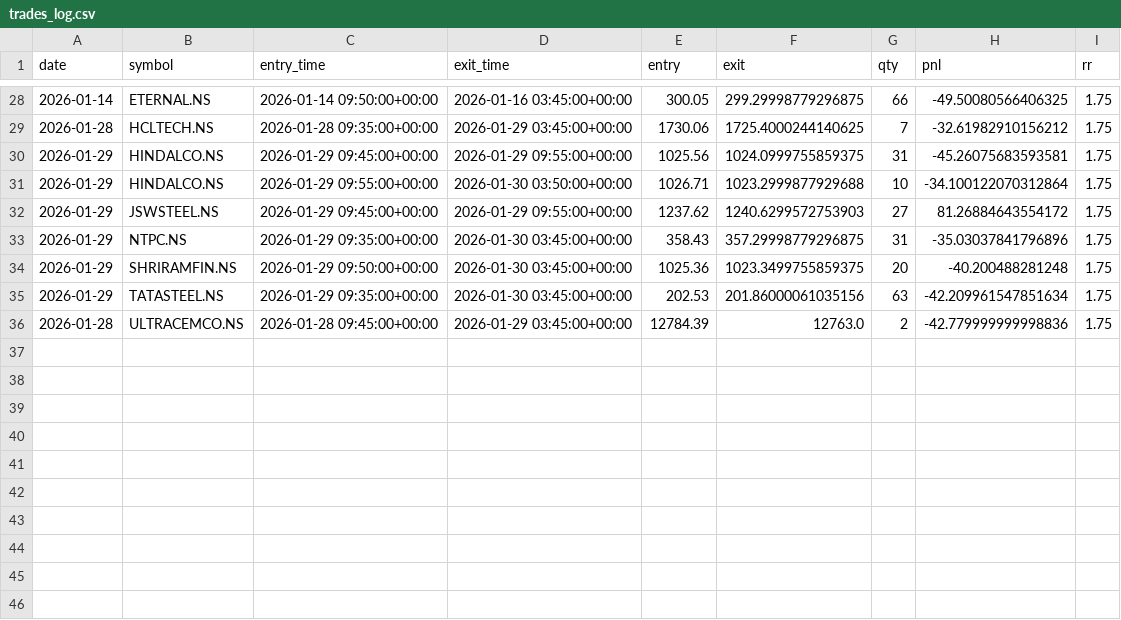
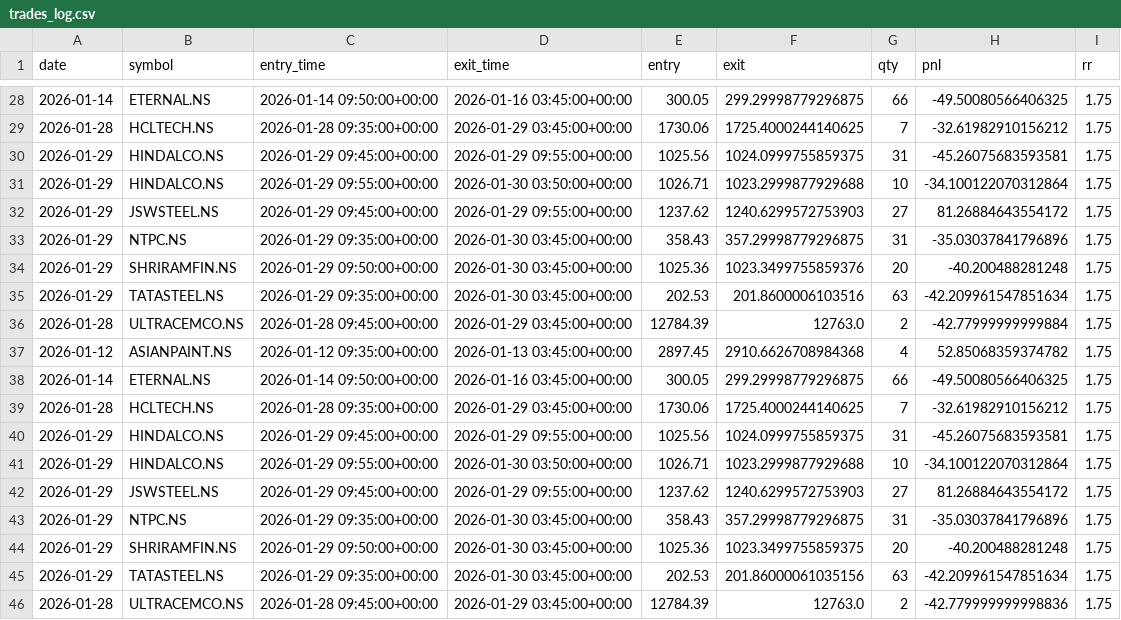
Before and after one commit to ajaywilson/Intraday_trading_recommender, a CSV file: trades_log.csv, drawn as a sheet; only a part is shown, gaps mark what is left out.

Commit message:
Update trades log

```diff
--- a/trades_log.csv
+++ b/trades_log.csv
@@ -33,2 +33,12 @@ date,symbol,entry_time,exit_time,entry,exit,qty,pnl,rr
 2026-01-29,NTPC.NS,2026-01-29 09:35:00+00:00,2026-01-30 03:45:00+00:00,358.43,357.29998779296875,31,-35.03037841796896,1.75
+2026-01-29,SHRIRAMFIN.NS,2026-01-29 09:50:00+00:00,2026-01-30 03:45:00+00:00,1025.36,1023.3499755859376,20,-40.200488281248,1.75
+2026-01-29,TATASTEEL.NS,2026-01-29 09:35:00+00:00,2026-01-30 03:45:00+00:00,202.53,201.8600006103516,63,-42.209961547851634,1.75
+2026-01-28,ULTRACEMCO.NS,2026-01-28 09:45:00+00:00,2026-01-29 03:45:00+00:00,12784.39,12763.0,2,-42.77999999999884,1.75
+2026-01-12,ASIANPAINT.NS,2026-01-12 09:35:00+00:00,2026-01-13 03:45:00+00:00,2897.45,2910.6626708984368,4,52.85068359374782,1.75
+2026-01-14,ETERNAL.NS,2026-01-14 09:50:00+00:00,2026-01-16 03:45:00+00:00,300.05,299.29998779296875,66,-49.50080566406325,1.75
+2026-01-28,HCLTECH.NS,2026-01-28 09:35:00+00:00,2026-01-29 03:45:00+00:00,1730.06,1725.4000244140625,7,-32.61982910156212,1.75
+2026-01-29,HINDALCO.NS,2026-01-29 09:45:00+00:00,2026-01-29 09:55:00+00:00,1025.56,1024.0999755859375,31,-45.26075683593581,1.75
+2026-01-29,HINDALCO.NS,2026-01-29 09:55:00+00:00,2026-01-30 03:50:00+00:00,1026.71,1023.2999877929688,10,-34.100122070312864,1.75
+2026-01-29,JSWSTEEL.NS,2026-01-29 09:45:00+00:00,2026-01-29 09:55:00+00:00,1237.62,1240.6299572753903,27,81.26884643554172,1.75
+2026-01-29,NTPC.NS,2026-01-29 09:35:00+00:00,2026-01-30 03:45:00+00:00,358.43,357.29998779296875,31,-35.03037841796896,1.75
 2026-01-29,SHRIRAMFIN.NS,2026-01-29 09:50:00+00:00,2026-01-30 03:45:00+00:00,1025.36,1023.3499755859375,20,-40.200488281248,1.75
```
